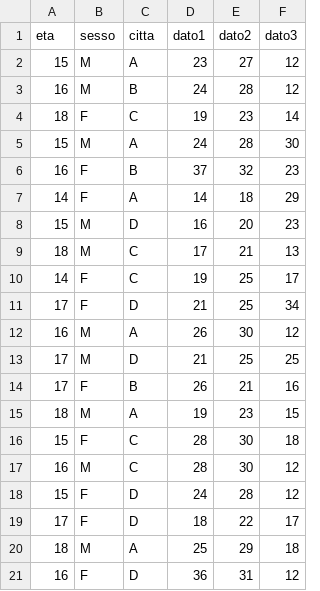
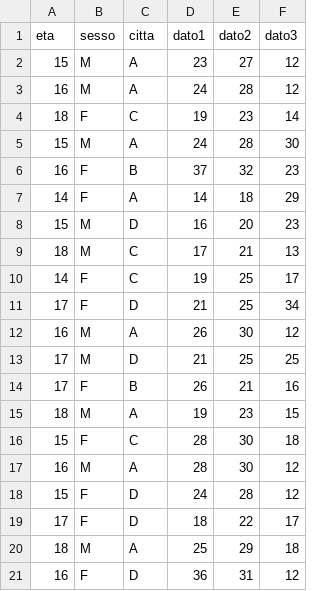
Before and after one commit to stefanoridolfi/Dataset, a CSV file: esempio2.csv, drawn as a sheet.

Commit message:
Update esempio2.csv

```diff
--- a/esempio2.csv
+++ b/esempio2.csv
@@ -2,3 +2,3 @@ eta;sesso;citta;dato1;dato2;dato3
 15;M;A;23;27;12
-16;M;B;24;28;12
+16;M;A;24;28;12
 18;F;C;19;23;14
@@ -16,3 +16,3 @@ eta;sesso;citta;dato1;dato2;dato3
 15;F;C;28;30;18
-16;M;C;28;30;12
+16;M;A;28;30;12
 15;F;D;24;28;12
```
